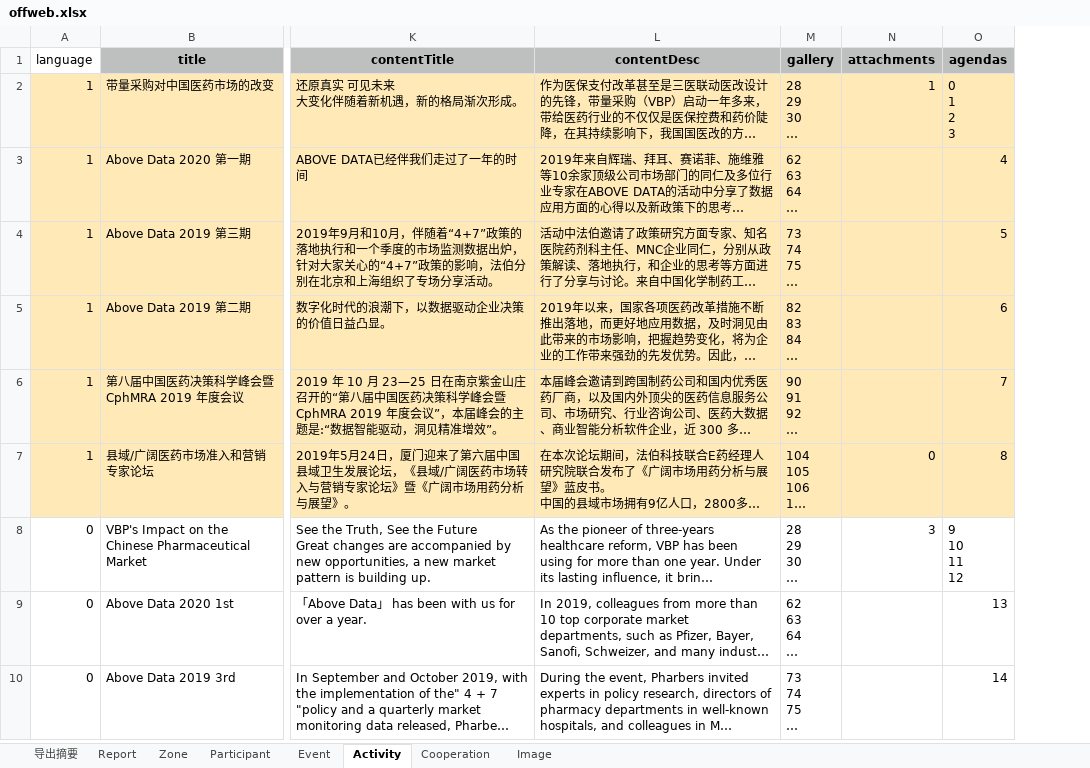
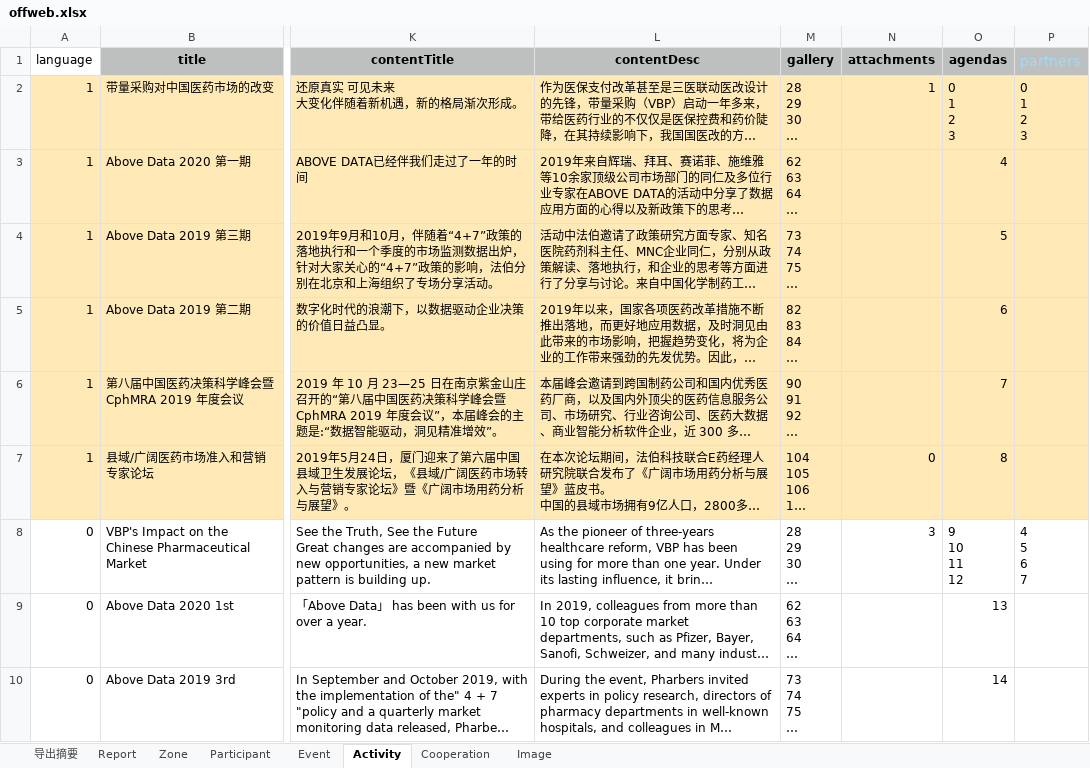
Before and after one commit to PharbersDeveloper/phlambda, an Excel workbook: data/offweb.xlsx, sheet Activity, drawn as a sheet; only a part is shown, gaps mark what is left out; long unchanged cells end in …; values as stored, in another font and other column widths than the file's, no borders; ↵ is a line break in a cell; the diff names each change by its address in the sheet, - before the commit and + after, or states it on an @@ line.

Commit message:
数据更新

```diff
--- a/data/offweb.xlsx (sheet Activity)
+++ b/data/offweb.xlsx (sheet Activity)
+column P (partners), rows 2-8: 0 ↵ 1 ↵ 2 ↵ 3 |  |  |  |  |  | 4 ↵ 5 ↵ 6 ↵ 7
```
Also changed, not shown: sheet Zone, sheet Event.
